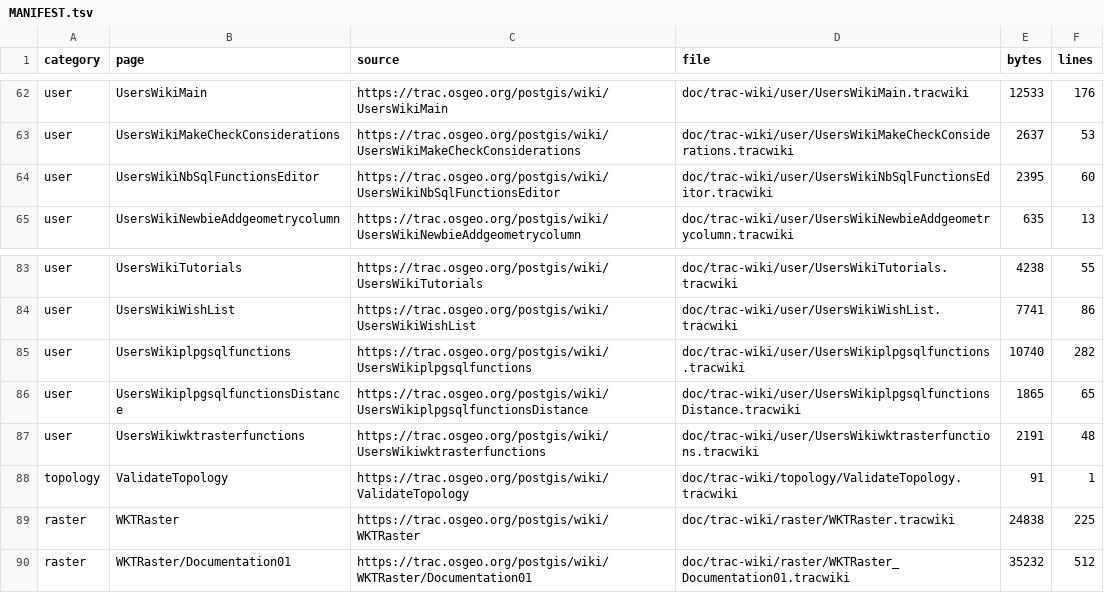
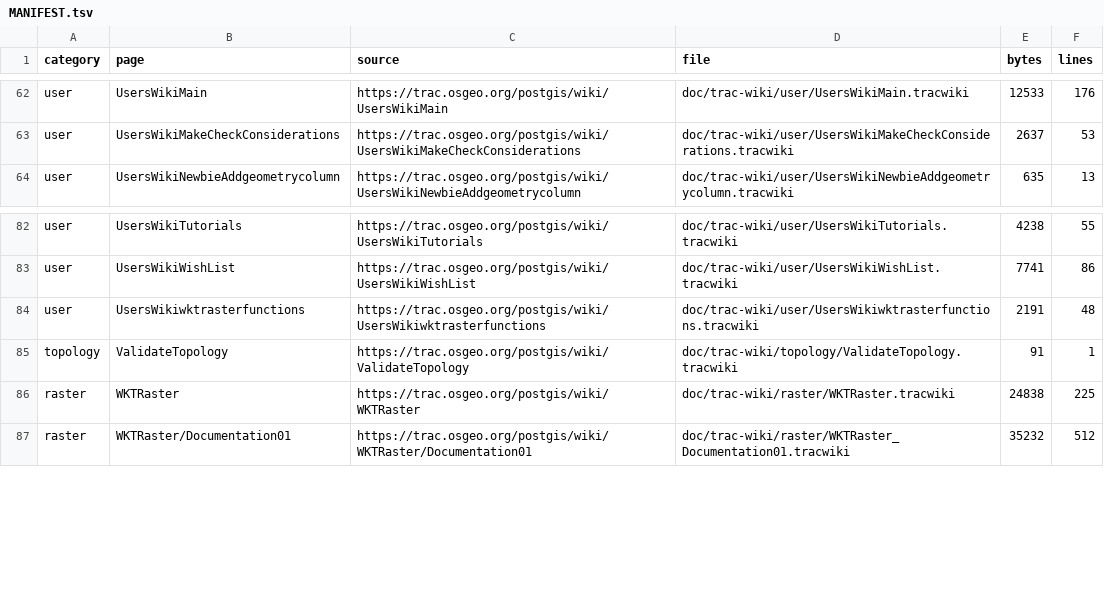
Before and after one commit to Komzpa/postgis, a TSV file: doc/trac-wiki/MANIFEST.tsv, drawn as a sheet; only a part is shown, gaps mark what is left out; the diff names each change by its address in the sheet, - before the commit and + after, or states it on an @@ line.

Commit message:
doc: retire plpgsql helper wiki sources

```diff
--- a/doc/trac-wiki/MANIFEST.tsv
+++ b/doc/trac-wiki/MANIFEST.tsv
-row 64: user | UsersWikiNbSqlFunctionsEditor | https://trac.osgeo.org/postgis/wiki/UsersWikiNbSqlFunctionsEditor | doc/trac-wiki/user/UsersWikiNbSqlFunctionsEditor.tracwiki | 2395 | 60
-row 85: user | UsersWikiplpgsqlfunctions | https://trac.osgeo.org/postgis/wiki/UsersWikiplpgsqlfunctions | doc/trac-wiki/user/UsersWikiplpgsqlfunctions.tracwiki | 10740 | 282
-row 86: user | UsersWikiplpgsqlfunctionsDistance | https://trac.osgeo.org/postgis/wiki/UsersWikiplpgsqlfunctionsDistance | doc/trac-wiki/user/UsersWikiplpgsqlfunctionsDistance.tracwiki | 1865 | 65
```
Also changed, not shown: 7 other files.
